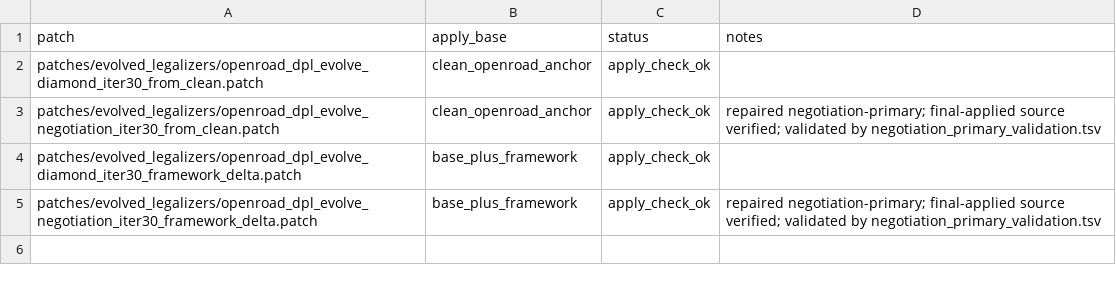
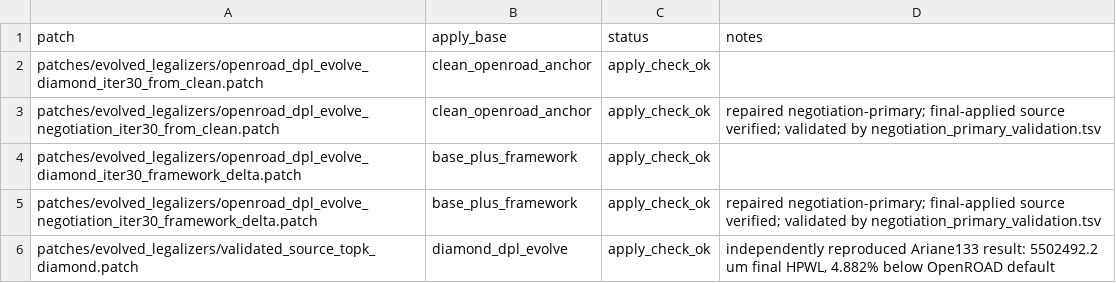
Before and after one commit to yuan-fd/DPLEvolve-AE, a TSV file: src/dpl_evolve_agent/patches/evolved_legalizers/validation.tsv, drawn as a sheet; the diff names each change by its address in the sheet, - before the commit and + after, or states it on an @@ line.

```diff
--- a/src/dpl_evolve_agent/patches/evolved_legalizers/validation.tsv
+++ b/src/dpl_evolve_agent/patches/evolved_legalizers/validation.tsv
+row 6: patches/evolved_legalizers/validated_source_topk_diamond.patch | diamond_dpl_evolve | apply_check_ok | independently reproduced Ariane133 result: 5502492.2 um final HPWL, 4.882% below OpenROAD default
```
Also changed, not shown: src/dpl_evolve_agent/patches/evolved_legalizers/generation_manifest.tsv, 22 other files.
